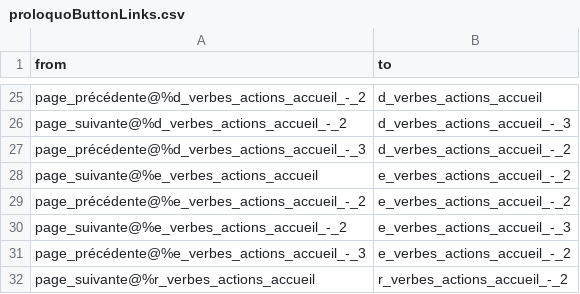
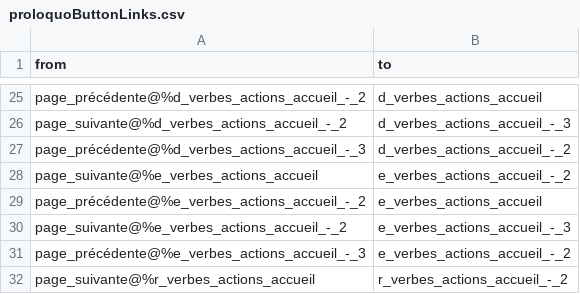
Before and after one commit to InteraactionGroup/AugCom, a CSV file: src/assets/libs/proloquo/proloquoButtonLinks.csv, drawn as a sheet; only a part is shown, gaps mark what is left out.

```diff
--- a/src/assets/libs/proloquo/proloquoButtonLinks.csv
+++ b/src/assets/libs/proloquo/proloquoButtonLinks.csv
@@ -28,3 +28,3 @@ page_précédente@%d_verbes_actions_accueil_-_3,d_verbes_actions_accueil_-_2
 page_suivante@%e_verbes_actions_accueil,e_verbes_actions_accueil_-_2
-page_précédente@%e_verbes_actions_accueil_-_2,e_verbes_actions_accueil_-_2
+page_précédente@%e_verbes_actions_accueil_-_2,e_verbes_actions_accueil
 page_suivante@%e_verbes_actions_accueil_-_2,e_verbes_actions_accueil_-_3
```
Also changed, not shown: src/assets/libs/proloquo/proloquoPageLinks.csv, 7 other files.
